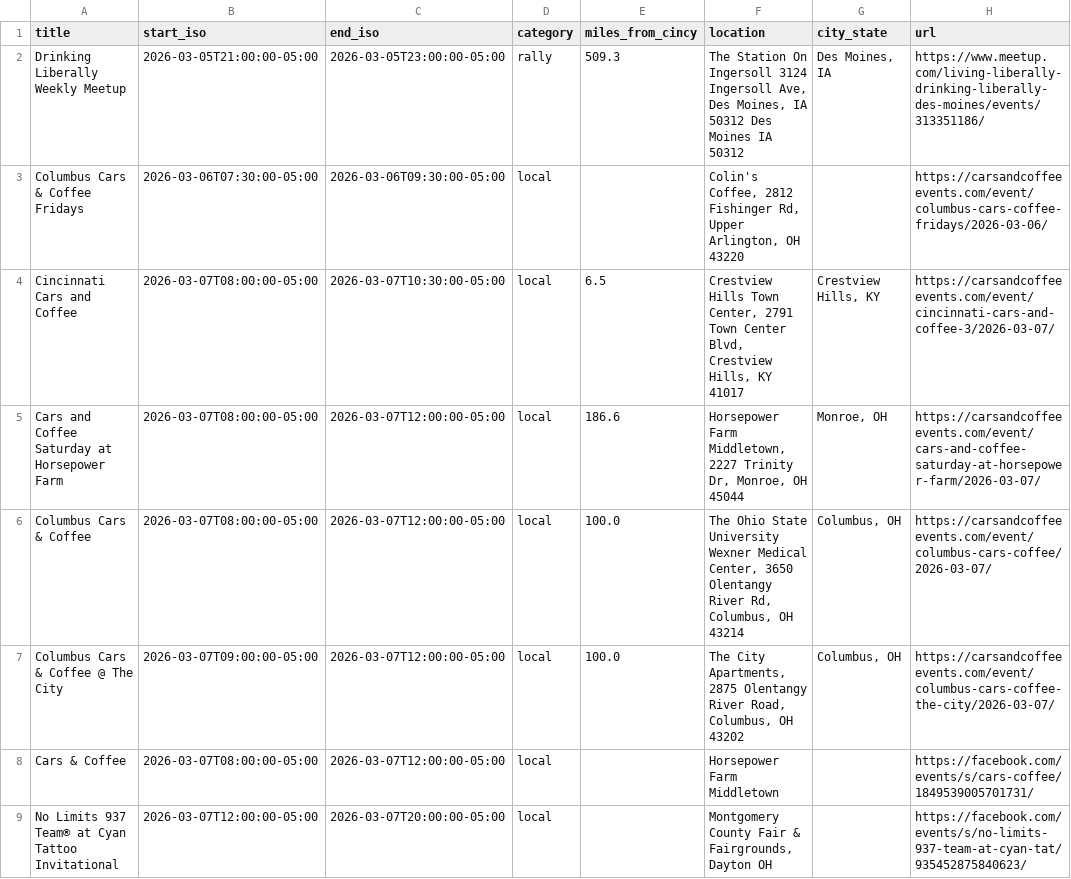
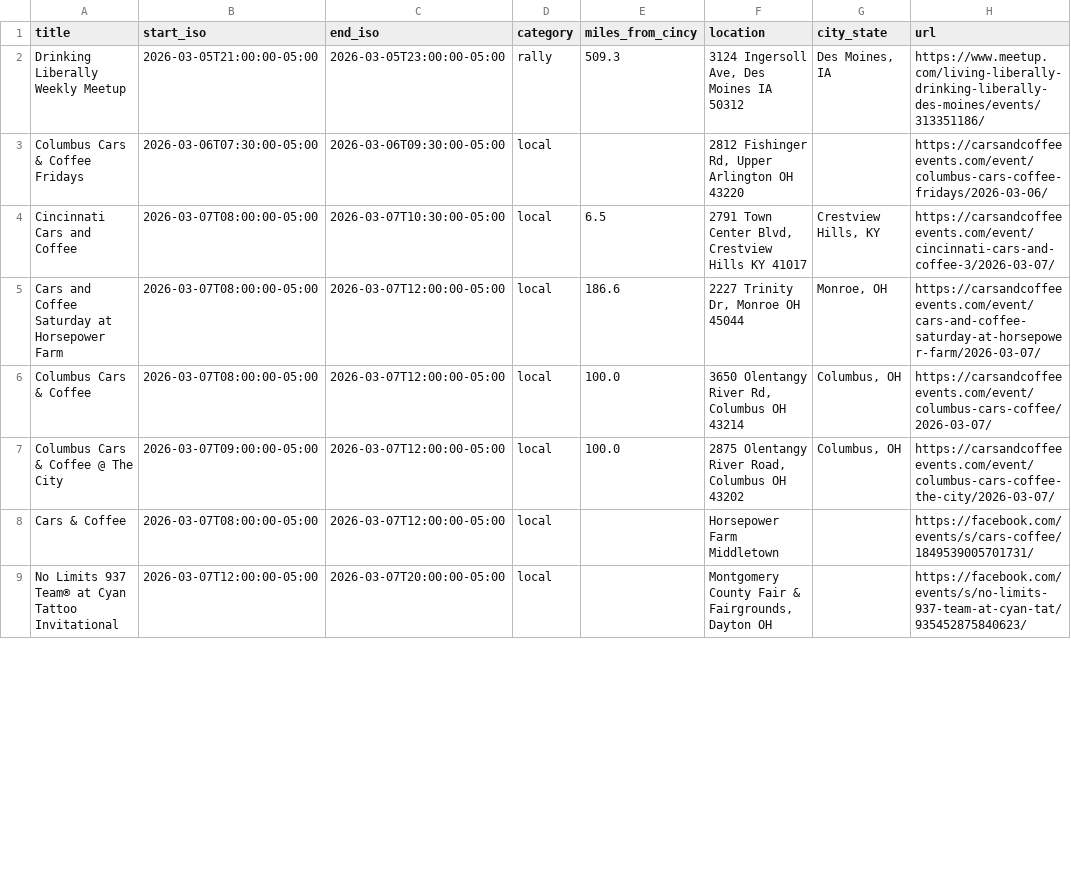
Before and after one commit to themessings/cincy-car-events, a CSV file: data/events.csv, drawn as a sheet; only a part is shown; the diff covers the shown part only; the diff names each change by its address in the sheet, - before the commit and + after, or states it on an @@ line.

Commit message:
Format location column as US address-only values

```diff
--- a/data/events.csv
+++ b/data/events.csv
-F2 (location): The Station On Ingersoll 3124 Ingersoll Ave, Des Moines, IA 50312 Des Moines…
+F2 (location): 3124 Ingersoll Ave, Des Moines…
-F3 (location): Colin's Coffee, 2812 Fishinger Rd, Upper Arlington, OH 43220
+F3 (location): 2812 Fishinger Rd, Upper Arlington OH 43220
-F4 (location): Crestview Hills Town Center, 2791 Town Center Blvd, Crestview Hills, KY 41017
+F4 (location): 2791 Town Center Blvd, Crestview Hills KY 41017
-F5 (location): Horsepower Farm Middletown, 2227 Trinity Dr, Monroe, OH 45044
+F5 (location): 2227 Trinity Dr, Monroe OH 45044
-F6 (location): The Ohio State University Wexner Medical Center, 3650 Olentangy River Rd, Columbus, OH 43214
+F6 (location): 3650 Olentangy River Rd, Columbus OH 43214
-F7 (location): The City Apartments, 2875 Olentangy River Road, Columbus, OH 43202
+F7 (location): 2875 Olentangy River Road, Columbus OH 43202
```
Also changed, not shown: 34 edited cells elsewhere in this file, 3 other files.
